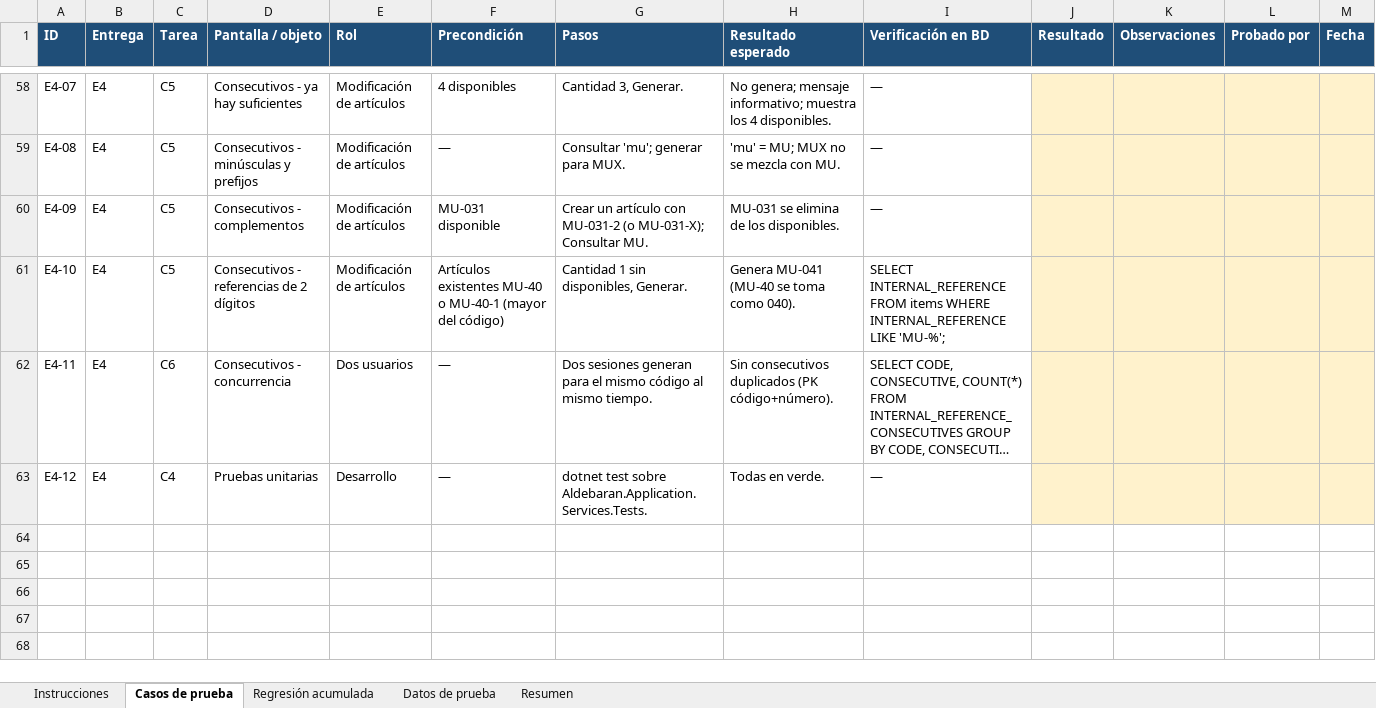
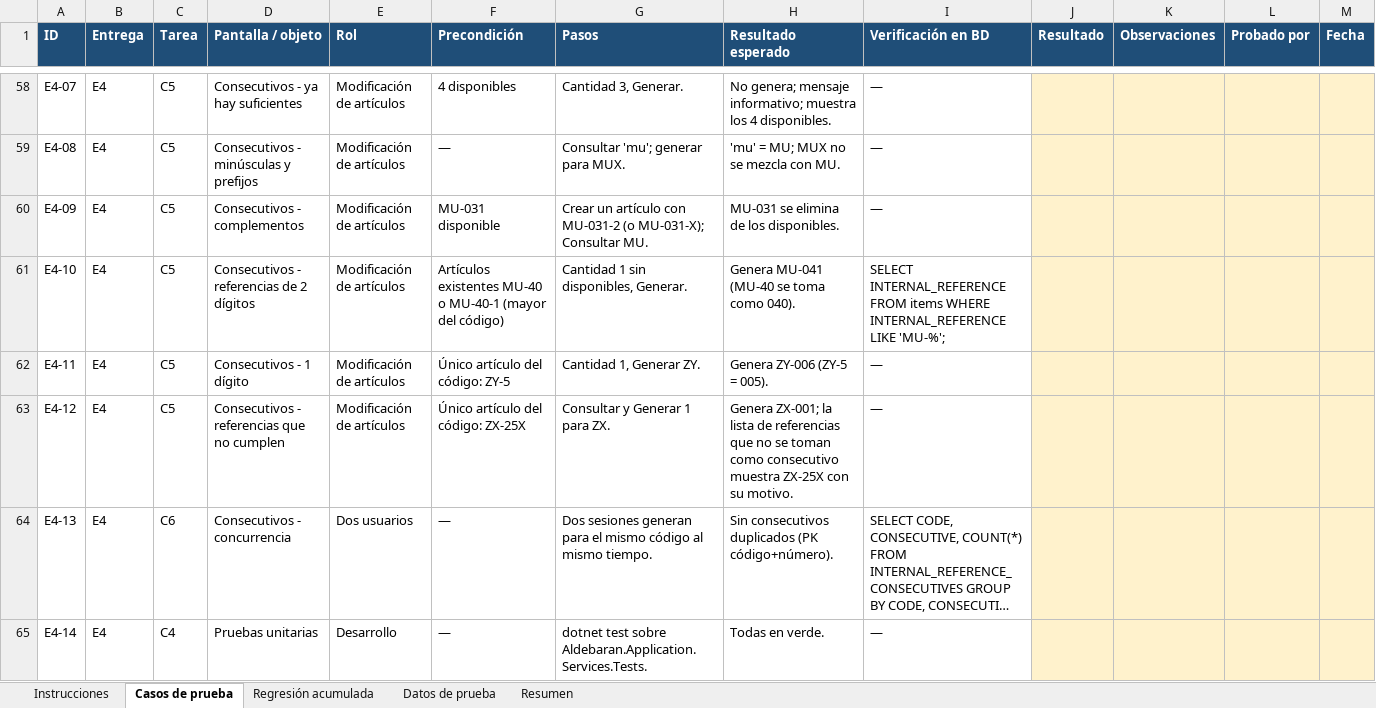
Before and after one commit to ardc2440/AldebaranWEB, an Excel workbook: documentos/2026-10-20 RQM Complemento de Modúlo de consulta de logs/T29 - Casos de prueba.xlsx, sheet Casos de prueba, drawn as a sheet; only a part is shown, gaps mark what is left out; long unchanged cells end in …; values as stored, in another font and other column widths than the file's, no borders; charts and pictures and conditional formats not drawn; addresses are those after the commit; the diff names each change by its address in the sheet, - before the commit and + after, or states it on an @@ line.

```diff
--- a/documentos/2026-10-20 RQM Complemento de Modúlo de consulta de logs/T29 - Casos de prueba.xlsx (sheet Casos de prueba)
+++ b/documentos/2026-10-20 RQM Complemento de Modúlo de consulta de logs/T29 - Casos de prueba.xlsx (sheet Casos de prueba)
+row 62: E4-11 | E4 | C5 | Consecutivos - 1 dígito | Modificación de artículos | Único artículo del código: ZY-5 | Cantidad 1, Generar ZY. | Genera ZY-006 (ZY-5 = 005). | —
+row 63: E4-12 | E4 | C5 | Consecutivos - referencias que no cumplen | Modificación de artículos | Único artículo del código: ZX-25X | Consultar y Generar 1 para ZX. | Genera ZX-001; la lista de referencias que no se toman como consecutivo muestra ZX-25X con su motivo. | —
-A64 (ID): E4-11
+A64 (ID): E4-13
-A65 (ID): E4-12
+A65 (ID): E4-14
```
Also changed, not shown: sheet Resumen, formulas that keep their value, 2 other files.
